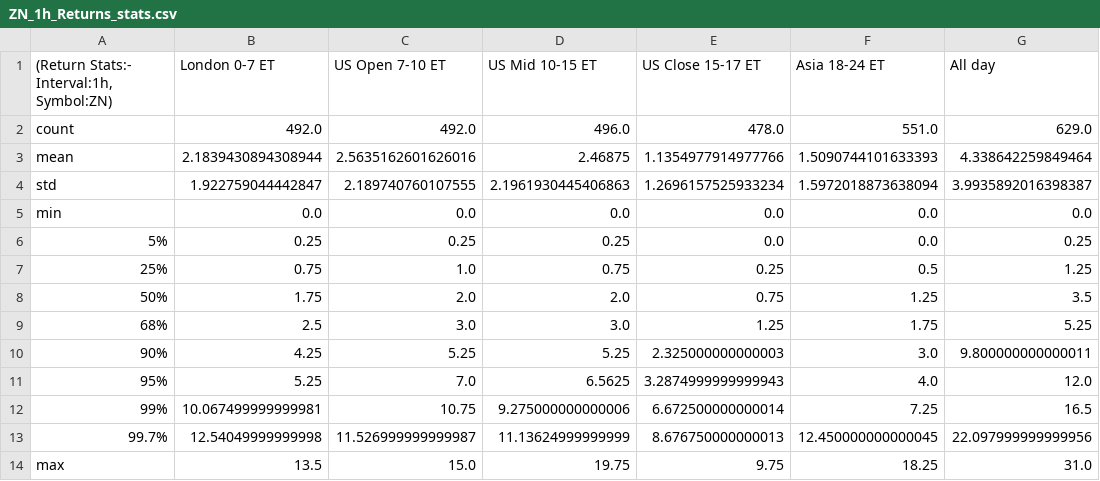
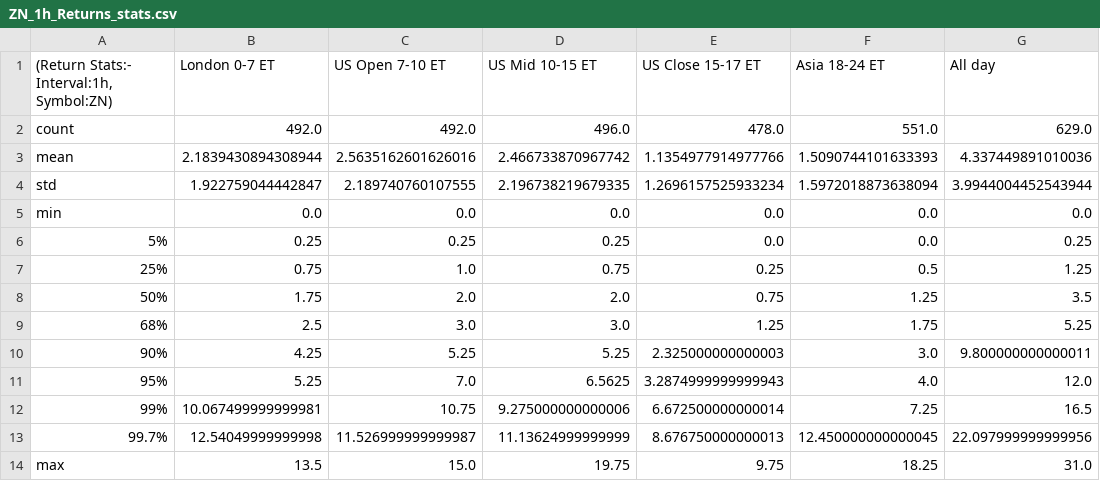
Before and after one commit to MinnieWang1213/DistroDashboard, a CSV file: Intraday_data_files_stats_and_plots_folder/ZN_1h_Returns_stats.csv, drawn as a sheet.

```diff
--- a/Intraday_data_files_stats_and_plots_folder/ZN_1h_Returns_stats.csv
+++ b/Intraday_data_files_stats_and_plots_folder/ZN_1h_Returns_stats.csv
@@ -2,4 +2,4 @@
 count,492.0,492.0,496.0,478.0,551.0,629.0
-mean,2.1839430894308944,2.5635162601626016,2.46875,1.1354977914977766,1.5090744101633393,4.338642259849464
-std,1.922759044442847,2.189740760107555,2.1961930445406863,1.2696157525933234,1.5972018873638094,3.9935892016398387
+mean,2.1839430894308944,2.5635162601626016,2.466733870967742,1.1354977914977766,1.5090744101633393,4.337449891010036
+std,1.922759044442847,2.189740760107555,2.196738219679335,1.2696157525933234,1.5972018873638094,3.9944004452543944
 min,0.0,0.0,0.0,0.0,0.0,0.0
```
Also changed, not shown: Intraday_data_files_stats_and_plots_folder/All_day_latest_custom_days_Volatility_Returns_1h_ZN.csv, Intraday_data_files_stats_and_plots_folder/London_0-7_ET_latest_custom_days_Volatility_Returns_1h_ZN.csv, 36 other files.
